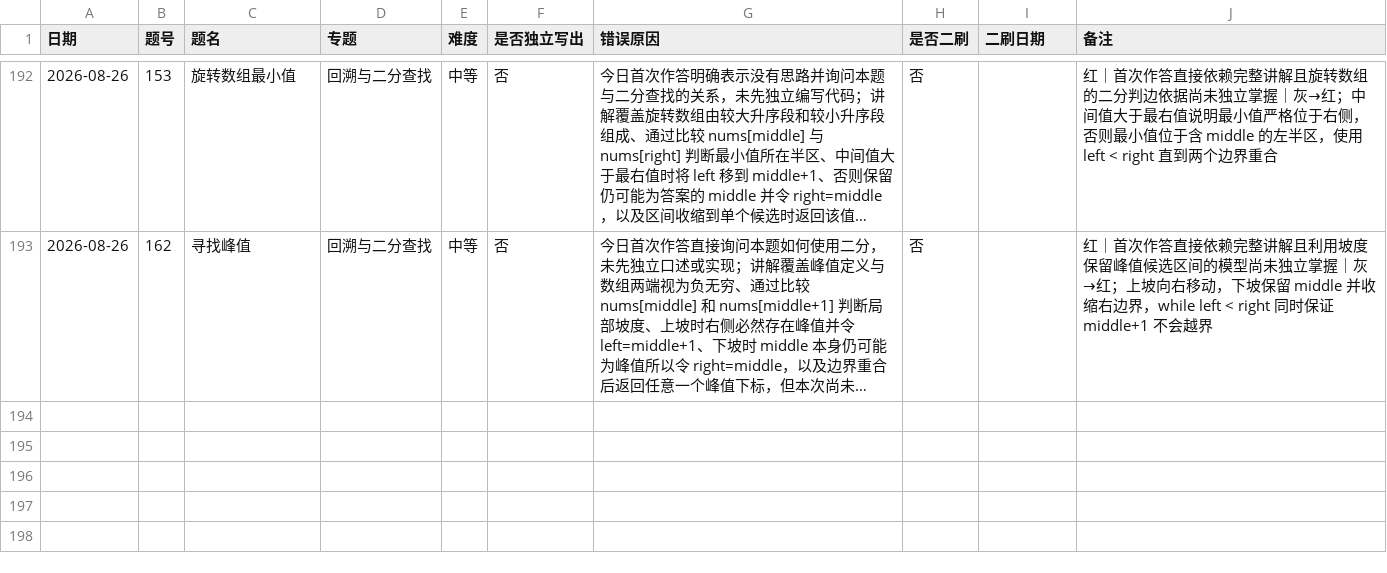
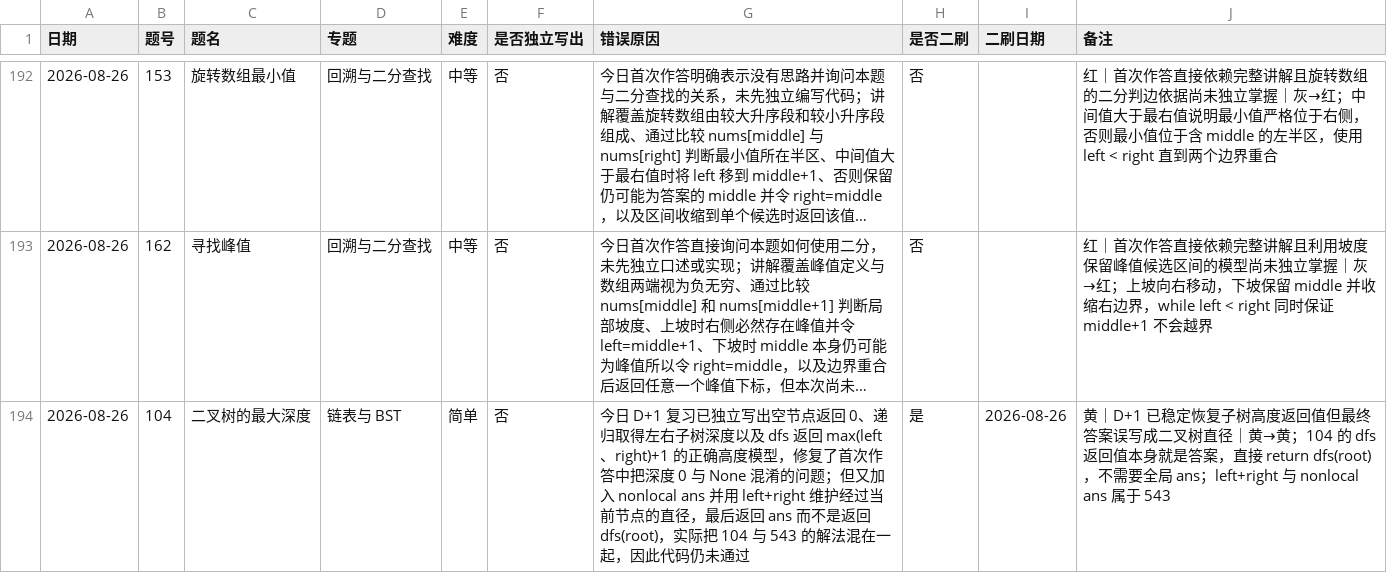
Before and after one commit to JamesLJ2001/find-work, a CSV file: leetcode/progress.csv, drawn as a sheet; only a part is shown, gaps mark what is left out; long unchanged cells end in …; the diff names each change by its address in the sheet, - before the commit and + after, or states it on an @@ line.

```diff
--- a/leetcode/progress.csv
+++ b/leetcode/progress.csv
+row 194: 2026-08-26 | 104 | 二叉树的最大深度 | 链表与 BST | 简单 | 否 | 今日 D+1 复习已独立写出空节点返回 0、递归取得左右子树深度以及 dfs 返回 max(left、right)+1 的正确高度模型，修复了首次作答中把深度 0 与 None 混淆的问题；但又加入 nonlocal ans 并用 left+right 维护经过当前节点的直径，最后返回 ans 而不是返回 dfs(root)，实际把 104 与 543 的解法混在一起，因此代码仍未通过 | 是 | 2026-08-26 | 黄｜D+1 已稳定恢复子树高度返回值但最终答案误写成二叉树直径｜黄→黄；104 的 dfs 返回值本身就是答案，直接 return dfs(root)，不需要全局 ans；left+right 与 nonlocal ans 属于 543
```
Also changed, not shown: 3 other files.
